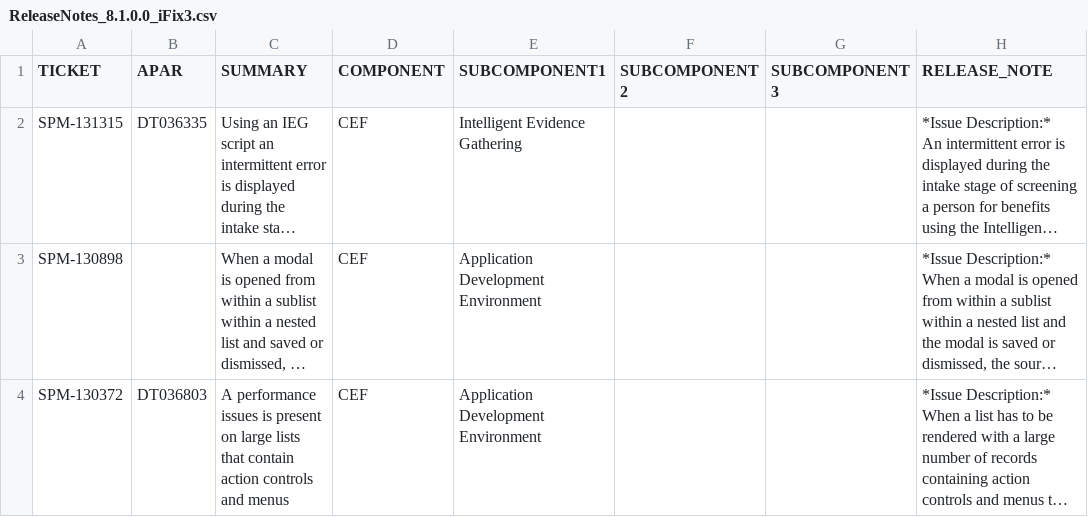
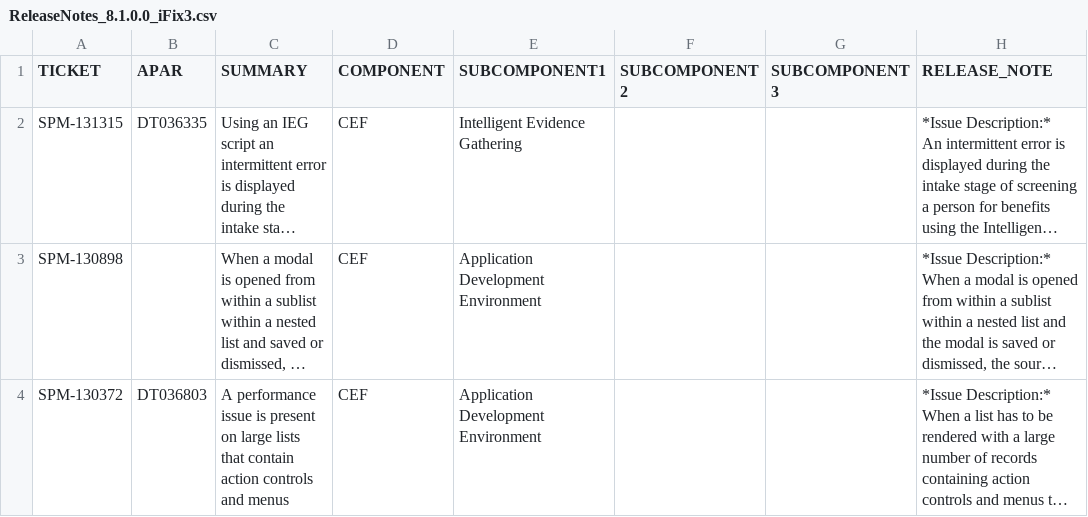
Before and after one commit to shreepublic/wh-support-docs, a CSV file: static/csv/ReleaseNotes_8.1.0.0_iFix3.csv, drawn as a sheet; long unchanged cells end in …; the diff names each change by its address in the sheet, - before the commit and + after, or states it on an @@ line.

Commit message:
Add files via upload

```diff
--- a/static/csv/ReleaseNotes_8.1.0.0_iFix3.csv
+++ b/static/csv/ReleaseNotes_8.1.0.0_iFix3.csv
-C4 (SUMMARY): A performance issues is present…
+C4 (SUMMARY): A performance issue is present…
```
